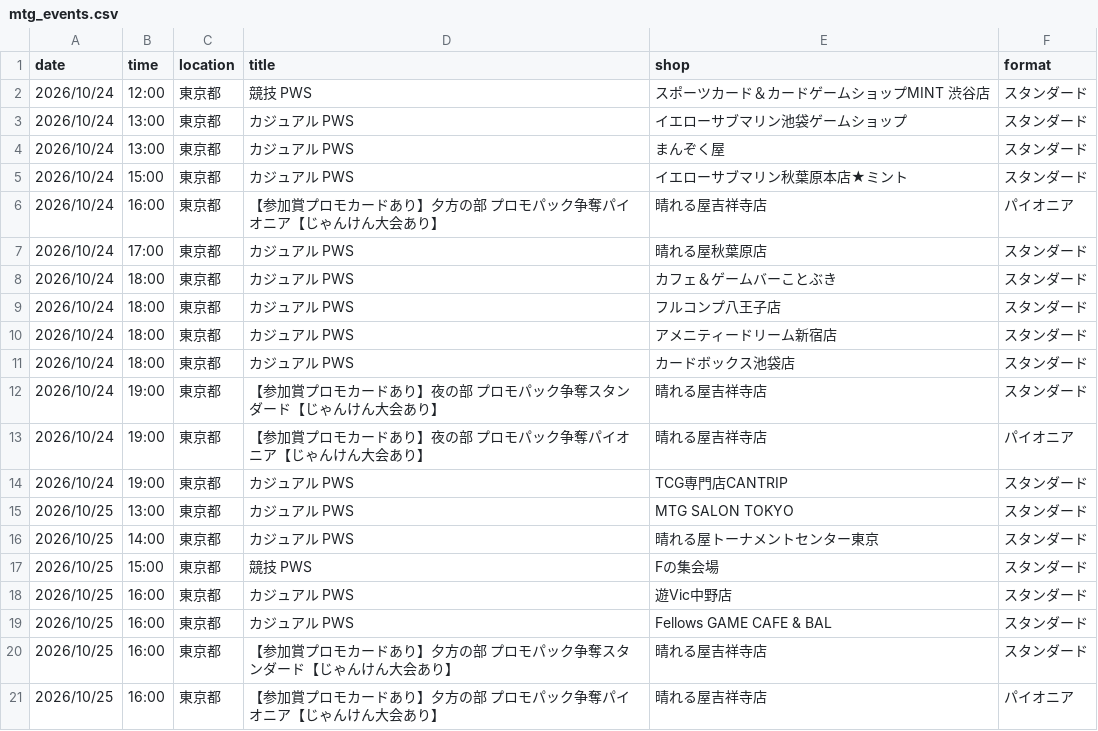
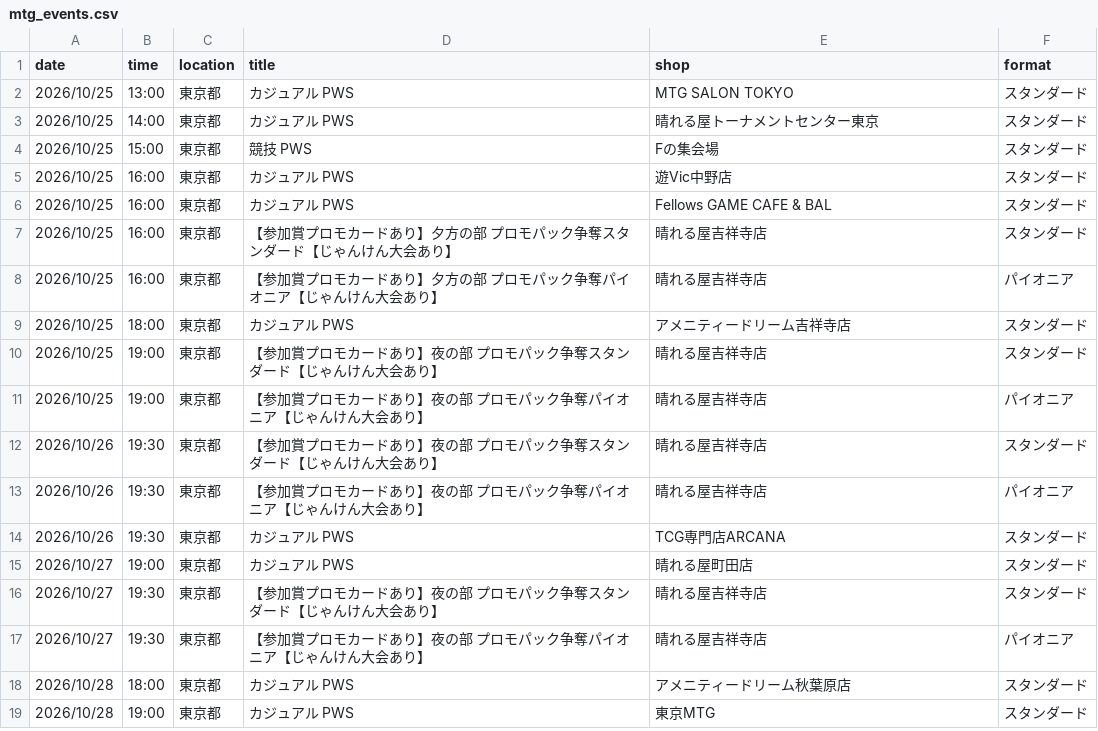
Before and after one commit to wakame1367/mtg_official_event_scraper, a CSV file: mtg_events.csv, drawn as a sheet; only a part is shown; the shorter side is filled out with more unchanged rows; the diff names each change by its address in the sheet, - before the commit and + after, or states it on an @@ line.

Commit message:
docs: Auto-update MTG events calendar [skip ci] 9ed999b9b4177d3915394fd37ac54a7e7030161e

```diff
--- a/mtg_events.csv
+++ b/mtg_events.csv
-row 2: 2026/10/24 | 12:00 | 東京都 | 競技 PWS | スポーツカード＆カードゲームショップMINT 渋谷店 | スタンダード
-row 3: 2026/10/24 | 13:00 | 東京都 | カジュアル PWS | イエローサブマリン池袋ゲームショップ | スタンダード
-row 4: 2026/10/24 | 13:00 | 東京都 | カジュアル PWS | まんぞく屋 | スタンダード
-row 5: 2026/10/24 | 15:00 | 東京都 | カジュアル PWS | イエローサブマリン秋葉原本店★ミント | スタンダード
-row 6: 2026/10/24 | 16:00 | 東京都 | 【参加賞プロモカードあり】夕方の部 プロモパック争奪パイオニア【じゃんけん大会あり】 | 晴れる屋吉祥寺店 | パイオニア
-row 7: 2026/10/24 | 17:00 | 東京都 | カジュアル PWS | 晴れる屋秋葉原店 | スタンダード
-row 8: 2026/10/24 | 18:00 | 東京都 | カジュアル PWS | カフェ＆ゲームバーことぶき | スタンダード
-row 9: 2026/10/24 | 18:00 | 東京都 | カジュアル PWS | フルコンプ八王子店 | スタンダード
-row 10: 2026/10/24 | 18:00 | 東京都 | カジュアル PWS | アメニティードリーム新宿店 | スタンダード
-row 11: 2026/10/24 | 18:00 | 東京都 | カジュアル PWS | カードボックス池袋店 | スタンダード
-row 12: 2026/10/24 | 19:00 | 東京都 | 【参加賞プロモカードあり】夜の部 プロモパック争奪スタンダード【じゃんけん大会あり】 | 晴れる屋吉祥寺店 | スタンダード
-row 13: 2026/10/24 | 19:00 | 東京都 | 【参加賞プロモカードあり】夜の部 プロモパック争奪パイオニア【じゃんけん大会あり】 | 晴れる屋吉祥寺店 | パイオニア
-row 14: 2026/10/24 | 19:00 | 東京都 | カジュアル PWS | TCG専門店CANTRIP | スタンダード
```
Also changed, not shown: mtg_events_latest.csv, 2 other files.
